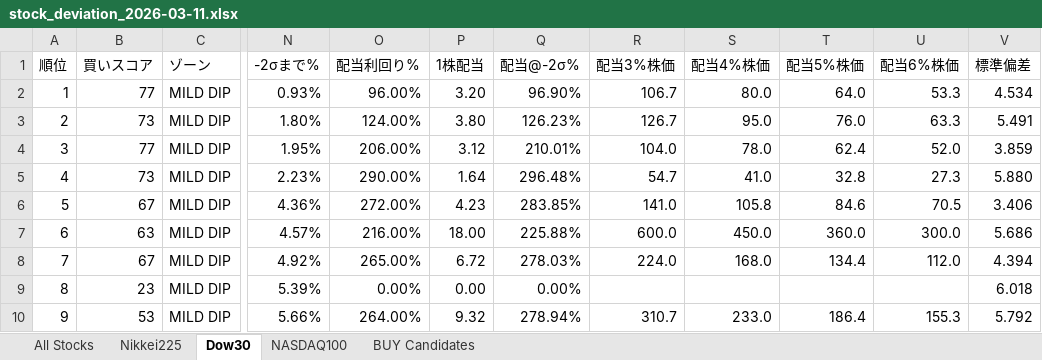
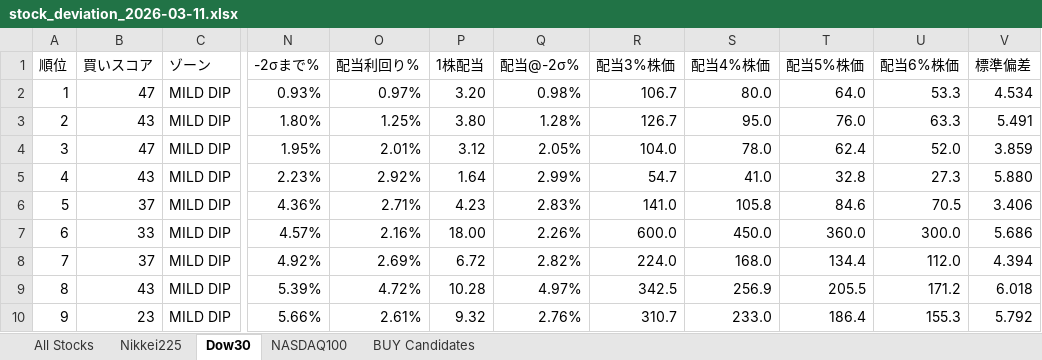
Before and after one commit to okanemochi-banzai/nikkei225-screener, an Excel workbook: output/stock_deviation_2026-03-11.xlsx, sheet Dow30, drawn as a sheet; only a part is shown, gaps mark what is left out; values as stored, in another font and other column widths than the file's, no cell formats; the diff covers the shown part only; the diff names each change by its address in the sheet, - before the commit and + after, or states it on an @@ line.

```diff
--- a/output/stock_deviation_2026-03-11.xlsx (sheet Dow30)
+++ b/output/stock_deviation_2026-03-11.xlsx (sheet Dow30)
-B2 (買いスコア): 77
+B2 (買いスコア): 47
-O2 (配当利回り%): 96.00%
+O2 (配当利回り%): 0.97%
-Q2 (配当@-2σ%): 96.90%
+Q2 (配当@-2σ%): 0.98%
-B3 (買いスコア): 73
+B3 (買いスコア): 43
-O3 (配当利回り%): 124.00%
+O3 (配当利回り%): 1.25%
-Q3 (配当@-2σ%): 126.23%
+Q3 (配当@-2σ%): 1.28%
-B4 (買いスコア): 77
+B4 (買いスコア): 47
-O4 (配当利回り%): 206.00%
+O4 (配当利回り%): 2.01%
-Q4 (配当@-2σ%): 210.01%
+Q4 (配当@-2σ%): 2.05%
-B5 (買いスコア): 73
+B5 (買いスコア): 43
-O5 (配当利回り%): 290.00%
+O5 (配当利回り%): 2.92%
-Q5 (配当@-2σ%): 296.48%
+Q5 (配当@-2σ%): 2.99%
-B6 (買いスコア): 67
+B6 (買いスコア): 37
-O6 (配当利回り%): 272.00%
+O6 (配当利回り%): 2.71%
-Q6 (配当@-2σ%): 283.85%
+Q6 (配当@-2σ%): 2.83%
-B7 (買いスコア): 63
+B7 (買いスコア): 33
-O7 (配当利回り%): 216.00%
+O7 (配当利回り%): 2.16%
-Q7 (配当@-2σ%): 225.88%
+Q7 (配当@-2σ%): 2.26%
-B8 (買いスコア): 67
+B8 (買いスコア): 37
-O8 (配当利回り%): 265.00%
+O8 (配当利回り%): 2.69%
-Q8 (配当@-2σ%): 278.03%
+Q8 (配当@-2σ%): 2.82%
-B9 (買いスコア): 23
+B9 (買いスコア): 43
-O9 (配当利回り%): 0.00%
+O9 (配当利回り%): 4.72%
-P9 (1株配当): 0.00
+P9 (1株配当): 10.28
-Q9 (配当@-2σ%): 0.00%
+Q9 (配当@-2σ%): 4.97%
-R9 (配当3%株価): (empty)
+R9 (配当3%株価): 342.5
-S9 (配当4%株価): (empty)
+S9 (配当4%株価): 256.9
-T9 (配当5%株価): (empty)
+T9 (配当5%株価): 205.5
-U9 (配当6%株価): (empty)
+U9 (配当6%株価): 171.2
-B10 (買いスコア): 53
+B10 (買いスコア): 23
-O10 (配当利回り%): 264.00%
+O10 (配当利回り%): 2.61%
-Q10 (配当@-2σ%): 278.94%
+Q10 (配当@-2σ%): 2.76%
```
Also changed, not shown: 59 edited cells elsewhere in this sheet, sheet All Stocks, sheet Nikkei225, sheet BUY Candidates, sheet NASDAQ100, cell formats, 4 other files.
